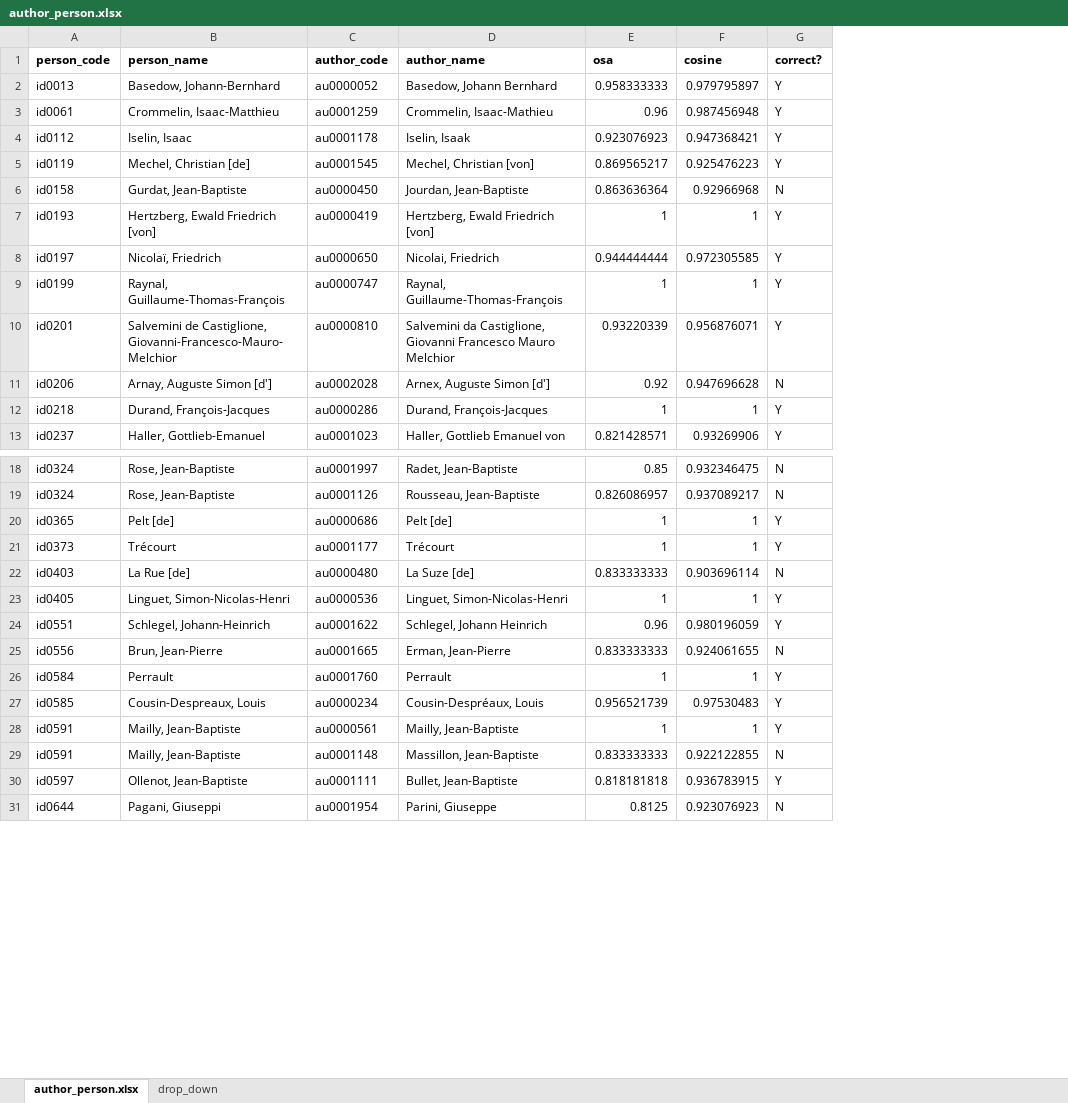
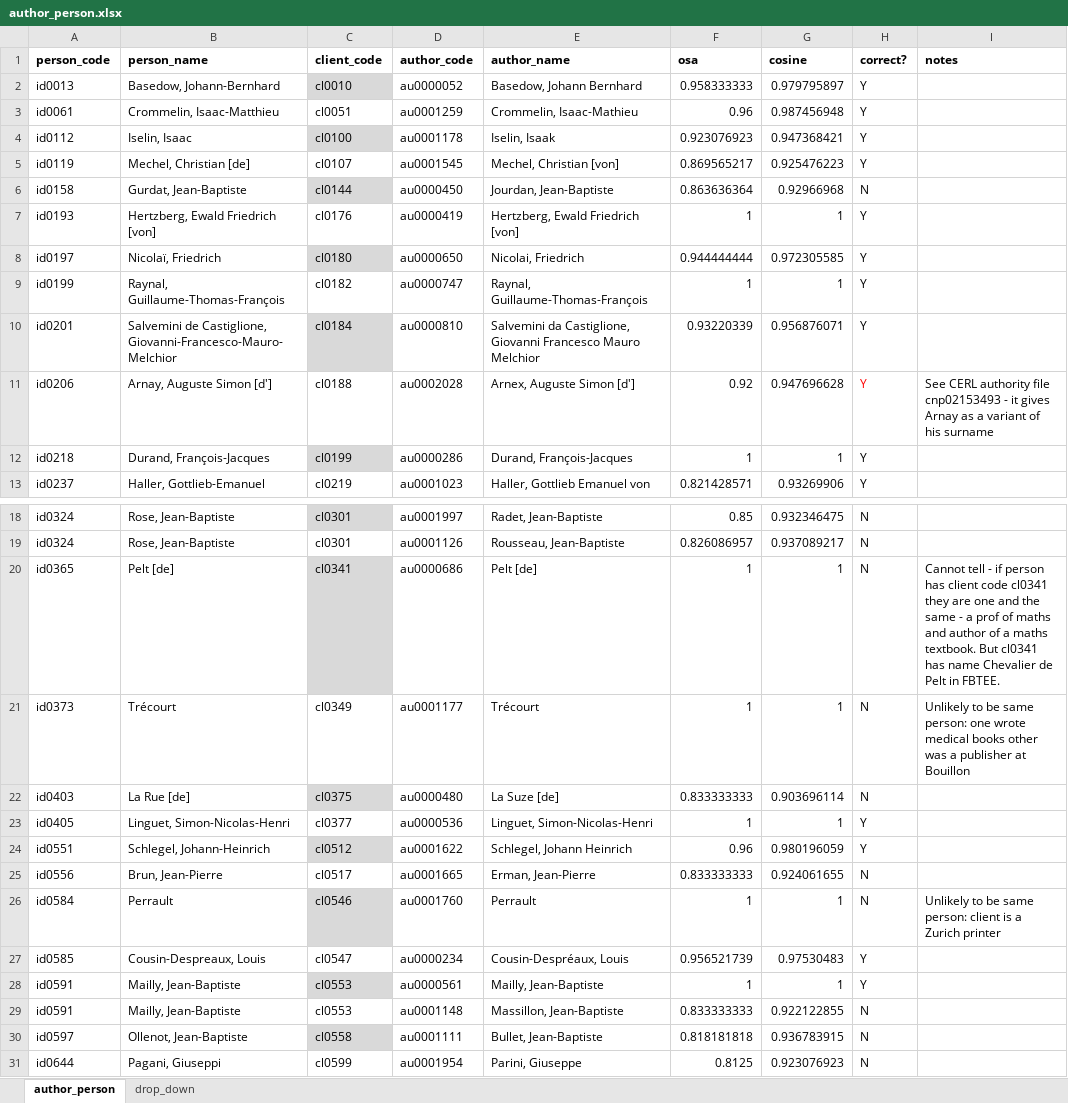
Before and after one commit to michaelgfalk/mpce-database-reform, an Excel workbook: mpcereform/spreadsheets/author_person.xlsx, sheet author_person, drawn as a sheet; only a part is shown, gaps mark what is left out; values as stored, in another font and other column widths than the file's, no borders; table styles not drawn; addresses are those after the commit; the diff covers the shown part only; the diff names each change by its address in the sheet, - before the commit and + after, or states it on an @@ line.

```diff
--- a/mpcereform/spreadsheets/author_person.xlsx (sheet author_person)
+++ b/mpcereform/spreadsheets/author_person.xlsx (sheet author_person)
-sheet tab: author_person.xlsx
+sheet tab: author_person
+column C (client_code), rows 2-13: cl0010 | cl0051 | cl0100 | cl0107 | cl0144 | cl0176 | cl0180 | cl0182 | cl0184 | cl0188 | cl0199 | cl0219; rows 18-31: cl0301 | cl0301 | cl0341 | cl0349 | cl0375 | cl0377 | cl0512 | cl0517 | cl0546 | cl0547 | cl0553 | cl0553 | cl0558 | cl0599
+column I (notes), row 11: See CERL authority file cnp02153493 - it gives Arnay as a variant of his surname; rows 20-26: Cannot tell - if person has client code cl0341 they are one and the same - a prof of maths and author of a maths textbook. But cl0341 has name Chevalier de Pelt in FBTEE. | Unlikely to be same person: one wrote medical books other was a publisher at Bouillon |  |  |  |  | Unlikely to be same person: client is a Zurich printer
-H11 (correct?): N
+H11 (correct?): Y
-H11 text colour: black
+H11 text colour: #FF0000
-H20:H21 (correct?): Y
+H20:H21 (correct?): N
-H26 (correct?): Y
+H26 (correct?): N
-H30 (correct?): Y
+H30 (correct?): N
```
Also changed, not shown: 5 added rows and 7 edited cells elsewhere in this sheet, 4 other files.
